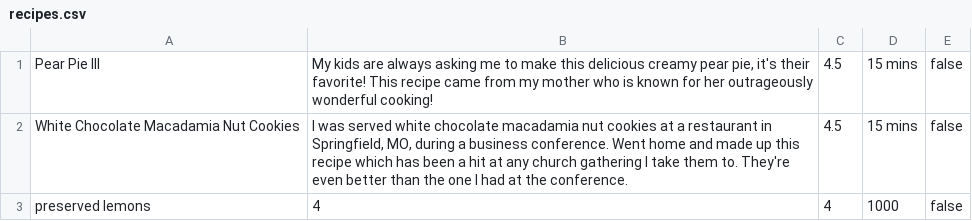
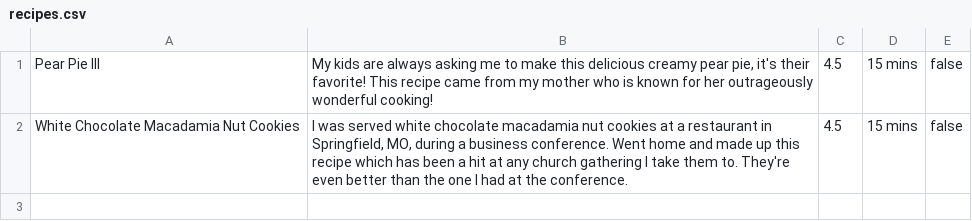
Before and after one commit to sulphite/cookbook-sinatra, a CSV file: recipes.csv, drawn as a sheet; the diff names each change by its address in the sheet, - before the commit and + after, or states it on an @@ line.

Commit message:
destroy recipe feature added

```diff
--- a/recipes.csv
+++ b/recipes.csv
-row 3: preserved lemons | 4 | 4 | 1000 | false
```
Also changed, not shown: 2 other files.
